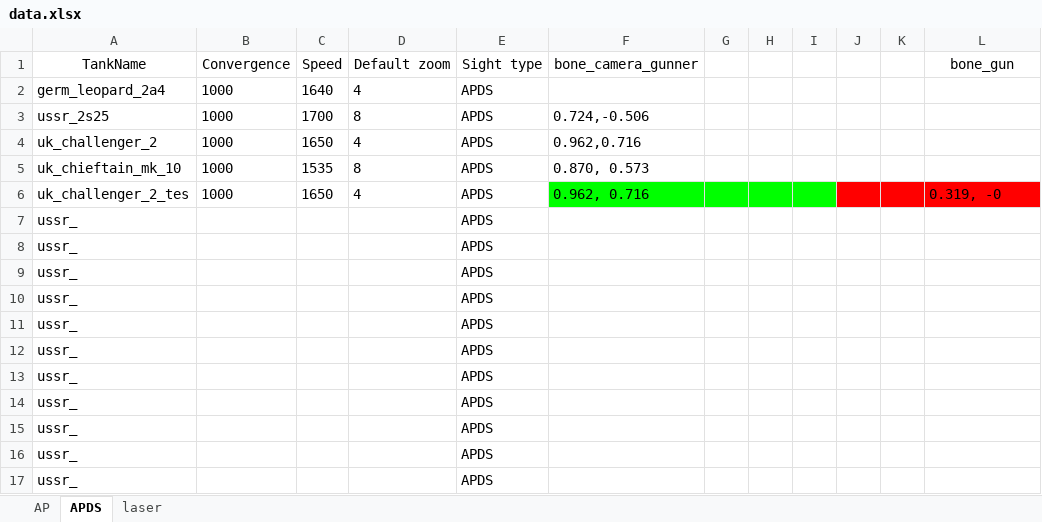
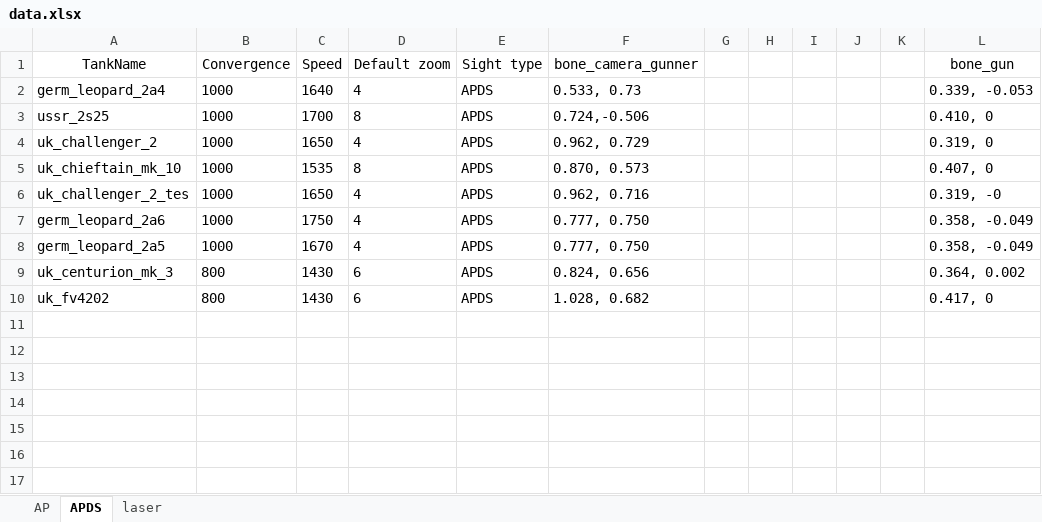
Before and after one commit to ShubbeLeontij/sightgenerator, an Excel workbook: data.xlsx, sheet APDS, drawn as a sheet; values as stored, in another font and other column widths than the file's, no borders; removed rows and columns are numbered as before the commit, all else as after; the diff names each change by its address in the sheet, - before the commit and + after, or states it on an @@ line.

```diff
--- a/data.xlsx (sheet APDS)
+++ b/data.xlsx (sheet APDS)
-F2 (bone_camera_gunner): (empty)
+F2 (bone_camera_gunner): 0.533, 0.73
-L2 (bone_gun): (empty)
+L2 (bone_gun): 0.339, -0.053
-L3 (bone_gun): (empty)
+L3 (bone_gun): 0.410, 0
-F4 (bone_camera_gunner): 0.962,0.716
+F4 (bone_camera_gunner): 0.962, 0.729
-L4 (bone_gun): (empty)
+L4 (bone_gun): 0.319, 0
-L5 (bone_gun): (empty)
+L5 (bone_gun): 0.407, 0
-F6:I6 fill: #00FF00
+F6:I6 fill: none
-J6:L6 fill: #FF0000
+J6:L6 fill: none
-row 7: ussr_ |  |  |  | APDS
-row 8: ussr_ |  |  |  | APDS
-row 9: ussr_ |  |  |  | APDS
-row 10: ussr_ |  |  |  | APDS
-row 11: ussr_ |  |  |  | APDS
-row 12: ussr_ |  |  |  | APDS
-row 13: ussr_ |  |  |  | APDS
-row 14: ussr_ |  |  |  | APDS
-row 15: ussr_ |  |  |  | APDS
-row 16: ussr_ |  |  |  | APDS
-row 17: ussr_ |  |  |  | APDS
+row 7: germ_leopard_2a6 | 1000 | 1750 | 4 | APDS | 0.777, 0.750 |  |  |  |  |  | 0.358, -0.049
+row 8: germ_leopard_2a5 | 1000 | 1670 | 4 | APDS | 0.777, 0.750 |  |  |  |  |  | 0.358, -0.049
+row 9: uk_centurion_mk_3 | 800 | 1430 | 6 | APDS | 0.824, 0.656 |  |  |  |  |  | 0.364, 0.002
+row 10: uk_fv4202 | 800 | 1430 | 6 | APDS | 1.028, 0.682 |  |  |  |  |  | 0.417, 0
```
Also changed, not shown: sheet AP, sheet laser, 4 other files.
